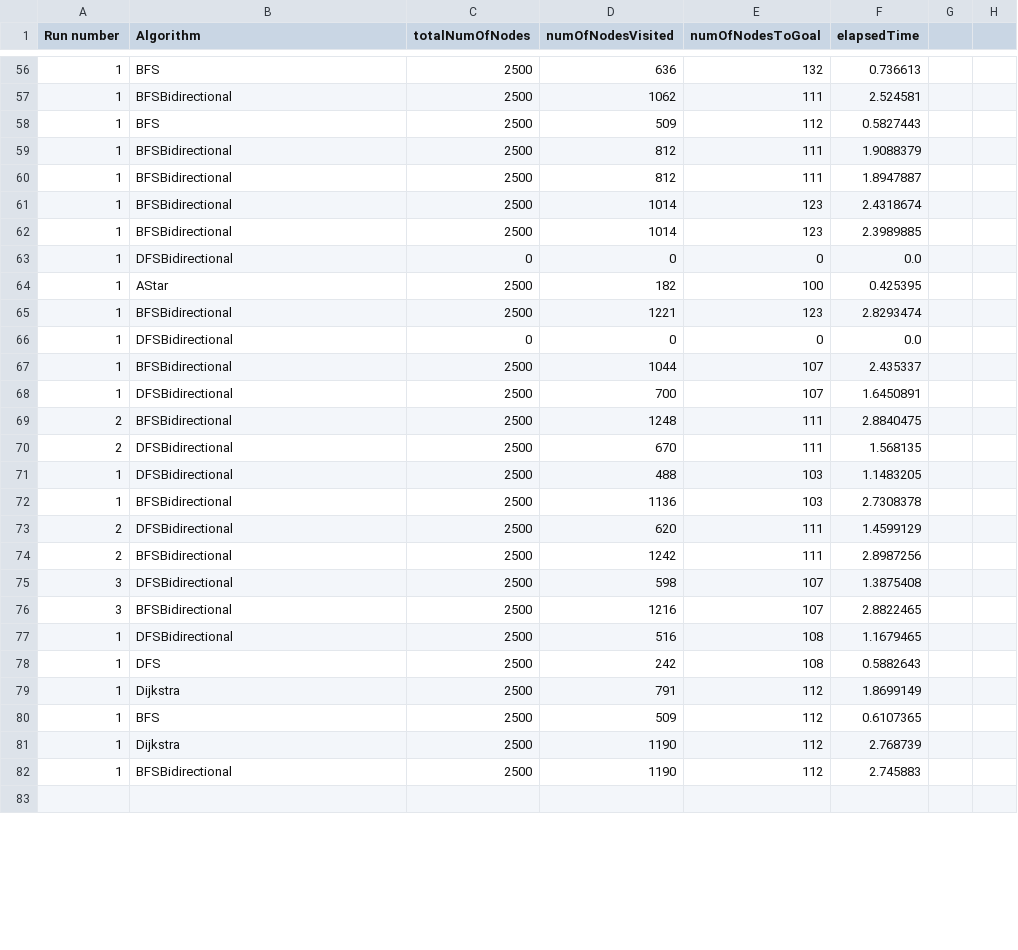
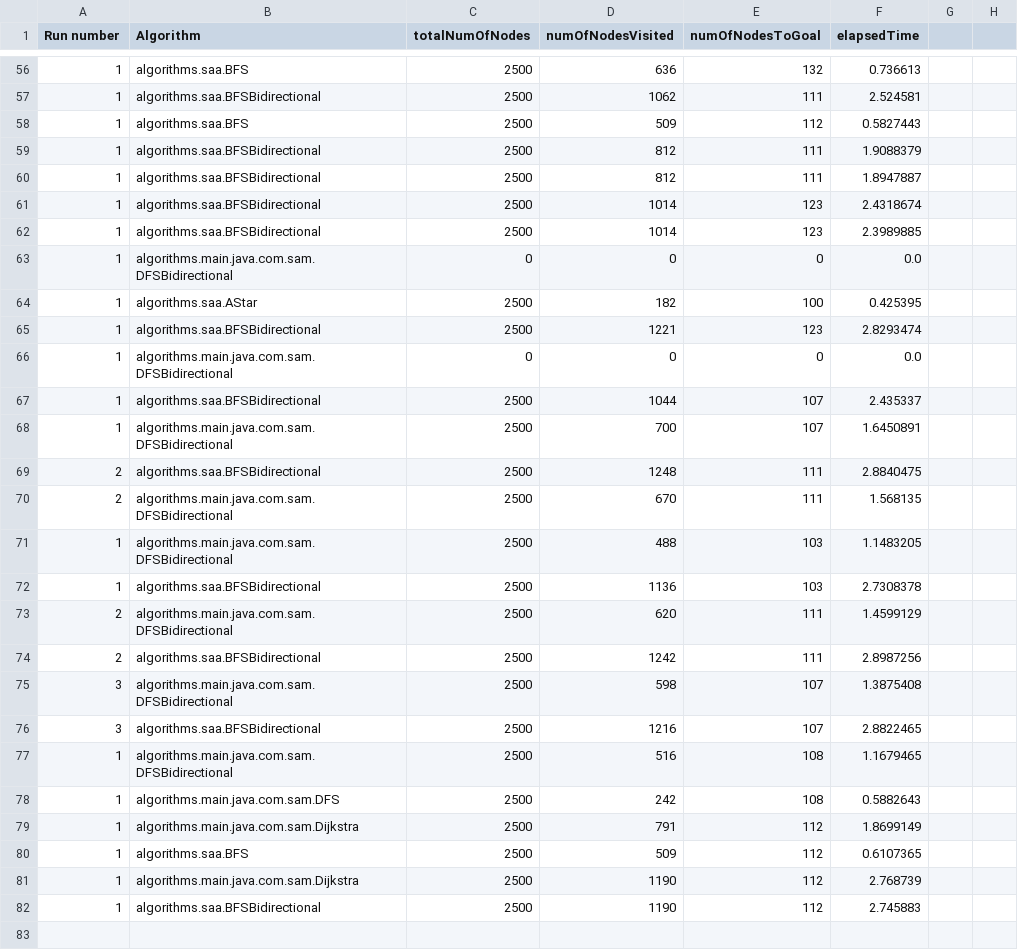
Before and after one commit to powerpuffy/ce301-Visualising-Pathfinding-Algorithms, a CSV file: samcsv.csv, drawn as a sheet; only a part is shown, gaps mark what is left out; the diff covers the shown part only.

```diff
--- a/samcsv.csv
+++ b/samcsv.csv
@@ -56,28 +56,28 @@ Run number, Algorithm, totalNumOfNodes, numOfNodesVisited, numOfNodesToGoal, ela
-1,BFS,2500,636,132,0.736613
-1,BFSBidirectional,2500,1062,111,2.524581
-1,BFS,2500,509,112,0.5827443
-1,BFSBidirectional,2500,812,111,1.9088379
-1,BFSBidirectional,2500,812,111,1.8947887
-1,BFSBidirectional,2500,1014,123,2.4318674
-1,BFSBidirectional,2500,1014,123,2.3989885
-1,DFSBidirectional,0,0,0,0.0
-1,AStar,2500,182,100,0.425395
-1,BFSBidirectional,2500,1221,123,2.8293474
-1,DFSBidirectional,0,0,0,0.0
-1,BFSBidirectional,2500,1044,107,2.435337
-1,DFSBidirectional,2500,700,107,1.6450891
-2,BFSBidirectional,2500,1248,111,2.8840475
-2,DFSBidirectional,2500,670,111,1.568135
-1,DFSBidirectional,2500,488,103,1.1483205
-1,BFSBidirectional,2500,1136,103,2.7308378
-2,DFSBidirectional,2500,620,111,1.4599129
-2,BFSBidirectional,2500,1242,111,2.8987256
-3,DFSBidirectional,2500,598,107,1.3875408
-3,BFSBidirectional,2500,1216,107,2.8822465
-1,DFSBidirectional,2500,516,108,1.1679465
-1,DFS,2500,242,108,0.5882643
-1,Dijkstra,2500,791,112,1.8699149
-1,BFS,2500,509,112,0.6107365
-1,Dijkstra,2500,1190,112,2.768739
-1,BFSBidirectional,2500,1190,112,2.745883
+1,algorithms.saa.BFS,2500,636,132,0.736613
+1,algorithms.saa.BFSBidirectional,2500,1062,111,2.524581
+1,algorithms.saa.BFS,2500,509,112,0.5827443
+1,algorithms.saa.BFSBidirectional,2500,812,111,1.9088379
+1,algorithms.saa.BFSBidirectional,2500,812,111,1.8947887
+1,algorithms.saa.BFSBidirectional,2500,1014,123,2.4318674
+1,algorithms.saa.BFSBidirectional,2500,1014,123,2.3989885
+1,algorithms.main.java.com.sam.DFSBidirectional,0,0,0,0.0
+1,algorithms.saa.AStar,2500,182,100,0.425395
+1,algorithms.saa.BFSBidirectional,2500,1221,123,2.8293474
+1,algorithms.main.java.com.sam.DFSBidirectional,0,0,0,0.0
+1,algorithms.saa.BFSBidirectional,2500,1044,107,2.435337
+1,algorithms.main.java.com.sam.DFSBidirectional,2500,700,107,1.6450891
+2,algorithms.saa.BFSBidirectional,2500,1248,111,2.8840475
+2,algorithms.main.java.com.sam.DFSBidirectional,2500,670,111,1.568135
+1,algorithms.main.java.com.sam.DFSBidirectional,2500,488,103,1.1483205
+1,algorithms.saa.BFSBidirectional,2500,1136,103,2.7308378
+2,algorithms.main.java.com.sam.DFSBidirectional,2500,620,111,1.4599129
+2,algorithms.saa.BFSBidirectional,2500,1242,111,2.8987256
+3,algorithms.main.java.com.sam.DFSBidirectional,2500,598,107,1.3875408
+3,algorithms.saa.BFSBidirectional,2500,1216,107,2.8822465
+1,algorithms.main.java.com.sam.DFSBidirectional,2500,516,108,1.1679465
+1,algorithms.main.java.com.sam.DFS,2500,242,108,0.5882643
+1,algorithms.main.java.com.sam.Dijkstra,2500,791,112,1.8699149
+1,algorithms.saa.BFS,2500,509,112,0.6107365
+1,algorithms.main.java.com.sam.Dijkstra,2500,1190,112,2.768739
+1,algorithms.saa.BFSBidirectional,2500,1190,112,2.745883
 
```
Also changed, not shown: 163 edited cells elsewhere in this file, 33 other files.
